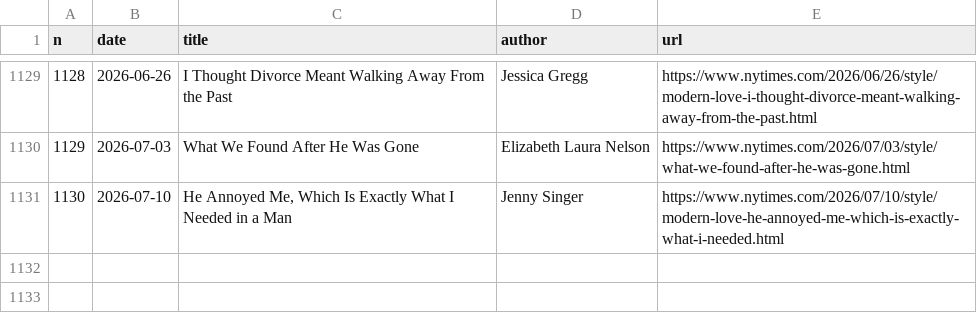
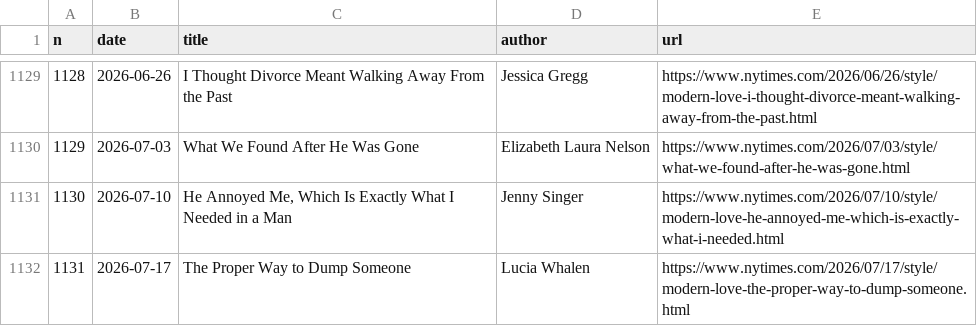
Before and after one commit to huangziwei/nytimes-modern-love-index, a CSV file: docs/index.csv, drawn as a sheet; only a part is shown, gaps mark what is left out.

```diff
--- a/docs/index.csv
+++ b/docs/index.csv
@@ -1131 +1131,2 @@ n,date,title,author,url
 1130,2026-07-10,"He Annoyed Me, Which Is Exactly What I Needed in a Man",Jenny Singer,https://www.nytimes.com/2026/07/10/style/modern-love-he-annoyed-me-which-is-exactly-what-i-needed.html
+1131,2026-07-17,The Proper Way to Dump Someone,Lucia Whalen,https://www.nytimes.com/2026/07/17/style/modern-love-the-proper-way-to-dump-someone.html
```
Also changed, not shown: 1 other file.
